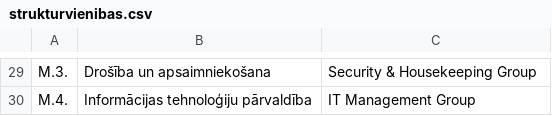
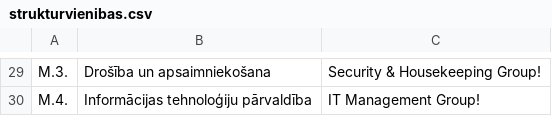
Before and after one commit to valterekarina/html, a CSV file: studiju_projekts/strukturvienibas.csv, drawn as a sheet; only a part is shown, gaps mark what is left out; the diff covers the shown part only; the diff names each change by its address in the sheet, - before the commit and + after, or states it on an @@ line.

```diff
--- a/studiju_projekts/strukturvienibas.csv
+++ b/studiju_projekts/strukturvienibas.csv
-C29: Security & Housekeeping Group
+C29: Security & Housekeeping Group!
-C30: IT Management Group
+C30: IT Management Group!
```
Also changed, not shown: 28 edited cells elsewhere in this file, studiju_projekts/amati.csv, studiju_projekts/personals.csv, 7 other files.
